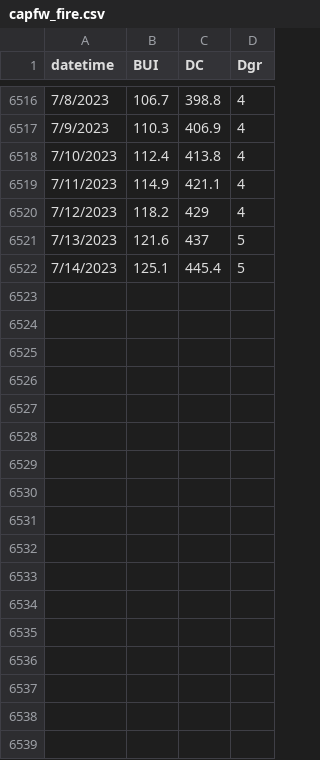
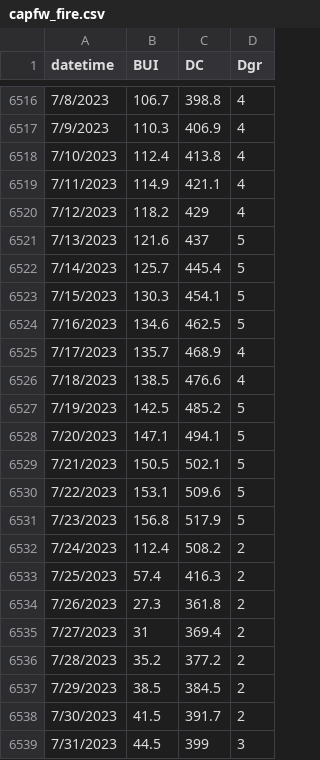
Before and after one commit to pmarshall24/climate-outlook, a CSV file: data/capfw_fire.csv, drawn as a sheet; only a part is shown, gaps mark what is left out.

```diff
--- a/data/capfw_fire.csv
+++ b/data/capfw_fire.csv
@@ -6521,2 +6521,19 @@ datetime,BUI,DC,Dgr
 7/13/2023,121.6,437,5
-7/14/2023,125.1,445.4,5
+7/14/2023,125.7,445.4,5
+7/15/2023,130.3,454.1,5
+7/16/2023,134.6,462.5,5
+7/17/2023,135.7,468.9,4
+7/18/2023,138.5,476.6,4
+7/19/2023,142.5,485.2,5
+7/20/2023,147.1,494.1,5
+7/21/2023,150.5,502.1,5
+7/22/2023,153.1,509.6,5
+7/23/2023,156.8,517.9,5
+7/24/2023,112.4,508.2,2
+7/25/2023,57.4,416.3,2
+7/26/2023,27.3,361.8,2
+7/27/2023,31,369.4,2
+7/28/2023,35.2,377.2,2
+7/29/2023,38.5,384.5,2
+7/30/2023,41.5,391.7,2
+7/31/2023,44.5,399,3
```
Also changed, not shown: data/QD1_temps.csv, data/cap_flows.csv, 34 other files.
